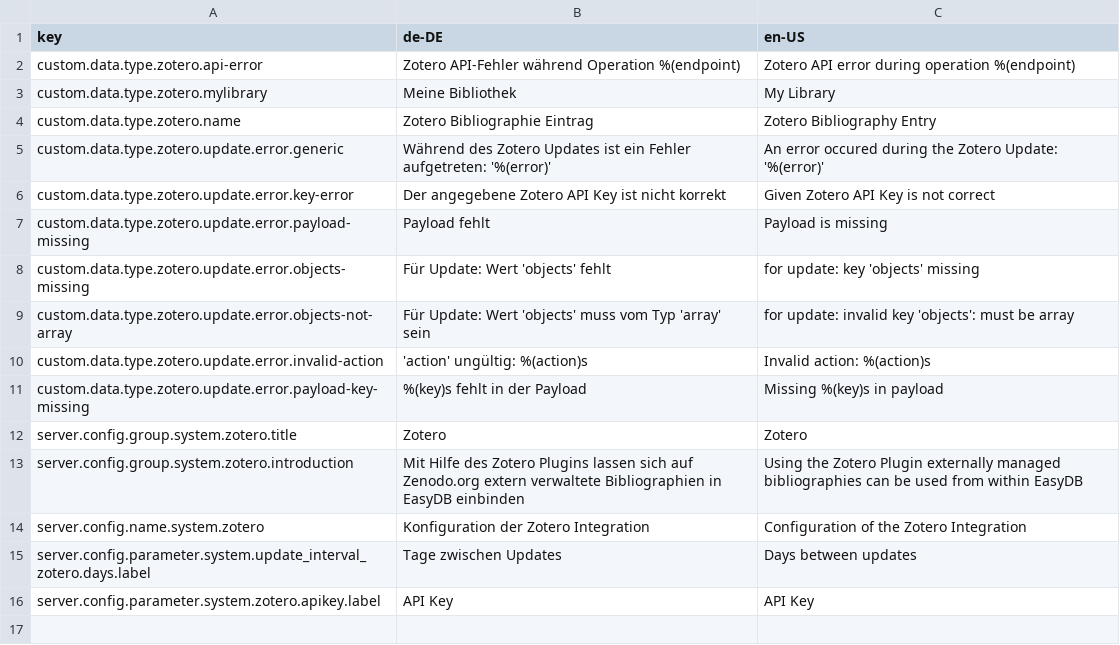
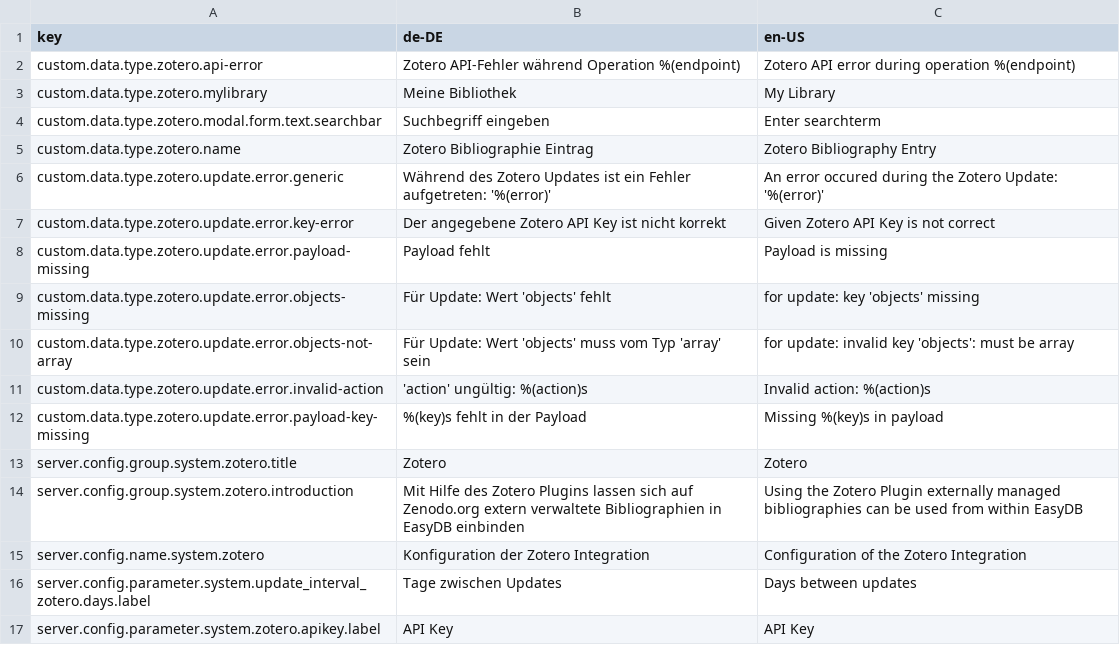
Before and after one commit to ssciwr/easydb-custom-data-type-zotero, a CSV file: l10n/custom-data-type-zotero.csv, drawn as a sheet.

```diff
--- a/l10n/custom-data-type-zotero.csv
+++ b/l10n/custom-data-type-zotero.csv
@@ -3,2 +3,3 @@ custom.data.type.zotero.api-error,Zotero API-Fehler während Operation %(endpoin
 custom.data.type.zotero.mylibrary,Meine Bibliothek,My Library
+custom.data.type.zotero.modal.form.text.searchbar,Suchbegriff eingeben,Enter searchterm
 custom.data.type.zotero.name,Zotero Bibliographie Eintrag,Zotero Bibliography Entry
```
Also changed, not shown: 1 other file.
